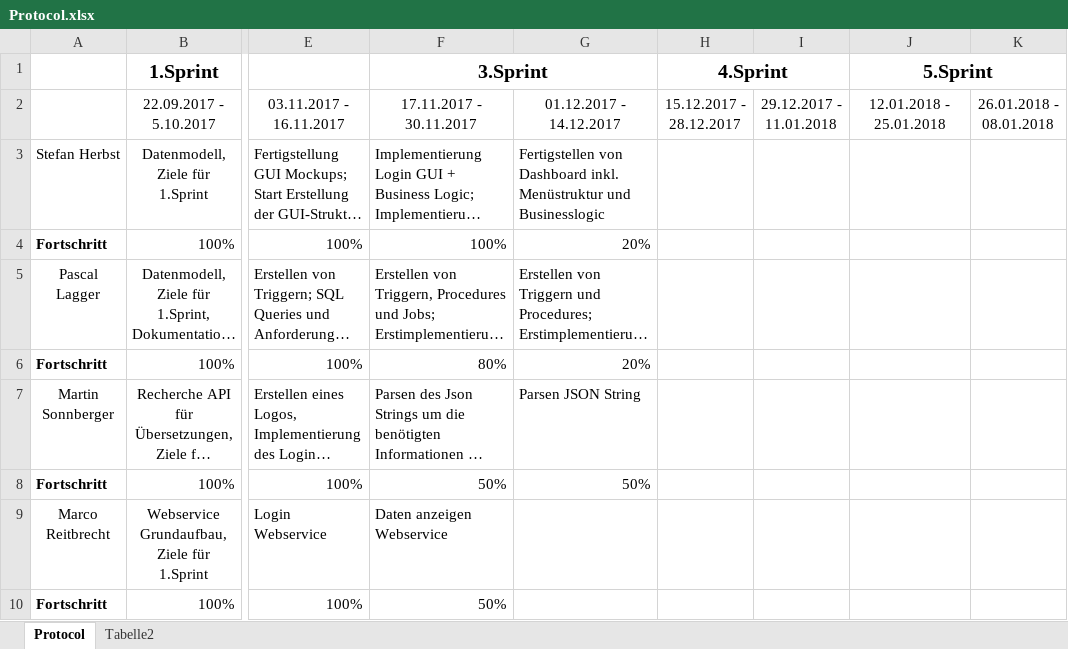
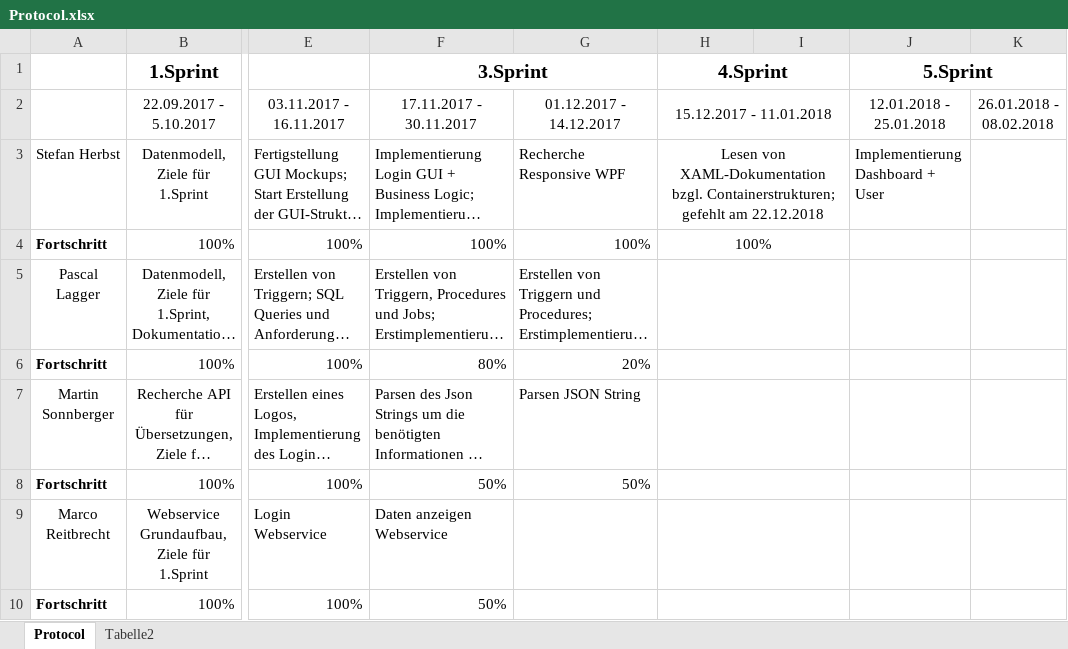
Before and after one commit to herbsts/BSD_Project, an Excel workbook: doku/Protocol.xlsx, sheet Protocol, drawn as a sheet; only a part is shown, gaps mark what is left out; long unchanged cells end in …; values as stored, in another font and other column widths than the file's, no borders; conditional formats not drawn; the diff names each change by its address in the sheet, - before the commit and + after, or states it on an @@ line.

Commit message:
updated documentation

```diff
--- a/doku/Protocol.xlsx (sheet Protocol)
+++ b/doku/Protocol.xlsx (sheet Protocol)
-H2 (4.Sprint): 15.12.2017 - 28.12.2017
+H2 (4.Sprint): 15.12.2017 - 11.01.2018
+H2:I2 merged
-I2: 29.12.2017 - 11.01.2018
+I2: (empty)
-K2: 26.01.2018 - 08.01.2018
+K2: 26.01.2018 - 08.02.2018
-G3: Fertigstellen von Dashboard inkl. Menüstruktur und Businesslogic
+G3: Recherche Responsive WPF
-H3 (4.Sprint): (empty)
+H3 (4.Sprint): Lesen von XAML-Dokumentation bzgl. Containerstrukturen; gefehlt am 22.12.2018
+H3:I3 merged
-J3 (5.Sprint): (empty)
+J3 (5.Sprint): Implementierung Dashboard + User
-G4: 20%
+G4: 100%
-H4 (4.Sprint): (empty)
+H4 (4.Sprint): 100%
+H4:I4 merged
+H5:I5 merged
+H6:I6 merged
+H7:I7 merged
+H8:I8 merged
+H9:I9 merged
+H10:I10 merged
```
